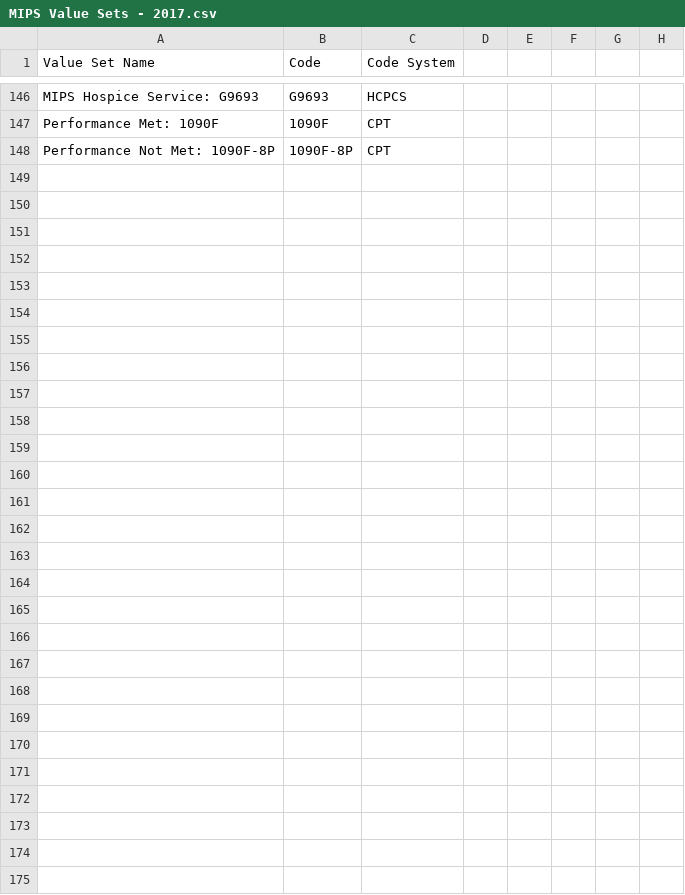
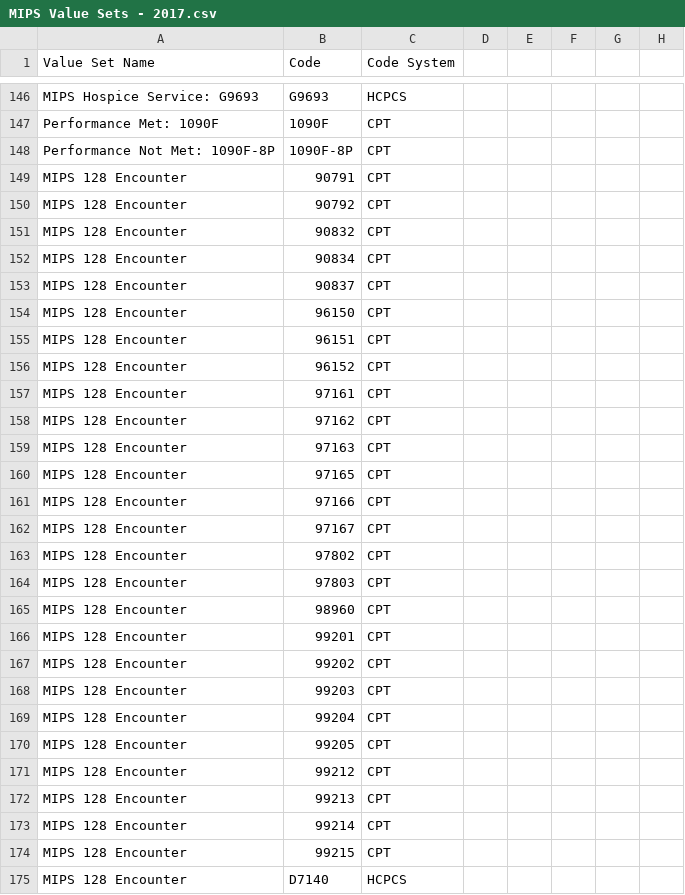
Before and after one commit to hpmsnell/measures, a CSV file: value_sets/MIPS Value Sets - 2017.csv, drawn as a sheet; only a part is shown, gaps mark what is left out; rows hold the shown columns only; the diff covers the shown part only; the diff names each change by its address in the sheet, - before the commit and + after, or states it on an @@ line.

```diff
--- a/value_sets/MIPS Value Sets - 2017.csv
+++ b/value_sets/MIPS Value Sets - 2017.csv
-row 149: (empty)
+row 149: MIPS 128 Encounter | 90791 | CPT
-row 150: (empty)
+row 150: MIPS 128 Encounter | 90792 | CPT
-row 151: (empty)
+row 151: MIPS 128 Encounter | 90832 | CPT
-row 152: (empty)
+row 152: MIPS 128 Encounter | 90834 | CPT
-row 153: (empty)
+row 153: MIPS 128 Encounter | 90837 | CPT
-row 154: (empty)
+row 154: MIPS 128 Encounter | 96150 | CPT
-row 155: (empty)
+row 155: MIPS 128 Encounter | 96151 | CPT
-row 156: (empty)
+row 156: MIPS 128 Encounter | 96152 | CPT
-row 157: (empty)
+row 157: MIPS 128 Encounter | 97161 | CPT
-row 158: (empty)
+row 158: MIPS 128 Encounter | 97162 | CPT
-row 159: (empty)
+row 159: MIPS 128 Encounter | 97163 | CPT
-row 160: (empty)
+row 160: MIPS 128 Encounter | 97165 | CPT
-row 161: (empty)
+row 161: MIPS 128 Encounter | 97166 | CPT
-row 162: (empty)
+row 162: MIPS 128 Encounter | 97167 | CPT
-row 163: (empty)
+row 163: MIPS 128 Encounter | 97802 | CPT
-row 164: (empty)
+row 164: MIPS 128 Encounter | 97803 | CPT
-row 165: (empty)
+row 165: MIPS 128 Encounter | 98960 | CPT
-row 166: (empty)
+row 166: MIPS 128 Encounter | 99201 | CPT
-row 167: (empty)
+row 167: MIPS 128 Encounter | 99202 | CPT
-row 168: (empty)
+row 168: MIPS 128 Encounter | 99203 | CPT
-row 169: (empty)
+row 169: MIPS 128 Encounter | 99204 | CPT
-row 170: (empty)
+row 170: MIPS 128 Encounter | 99205 | CPT
-row 171: (empty)
+row 171: MIPS 128 Encounter | 99212 | CPT
-row 172: (empty)
+row 172: MIPS 128 Encounter | 99213 | CPT
-row 173: (empty)
+row 173: MIPS 128 Encounter | 99214 | CPT
-row 174: (empty)
+row 174: MIPS 128 Encounter | 99215 | CPT
-row 175: (empty)
+row 175: MIPS 128 Encounter | D7140 | HCPCS
```
Also changed, not shown: 51 edited cells elsewhere in this file, 3 other files.
